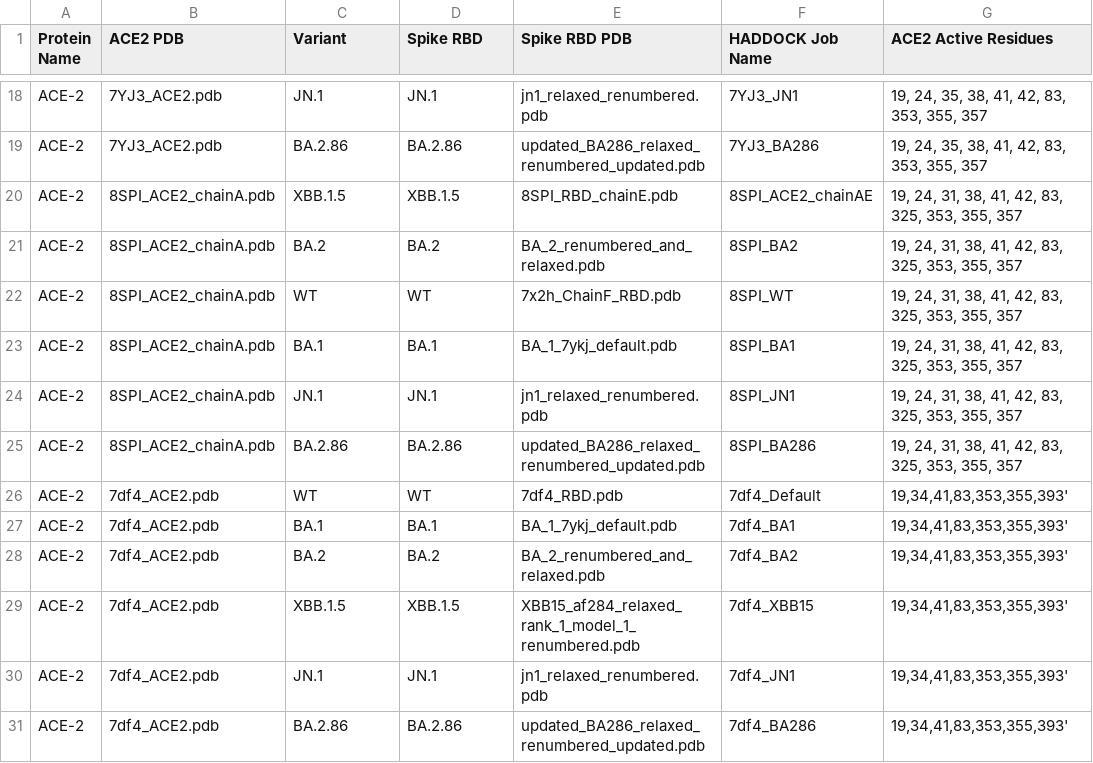
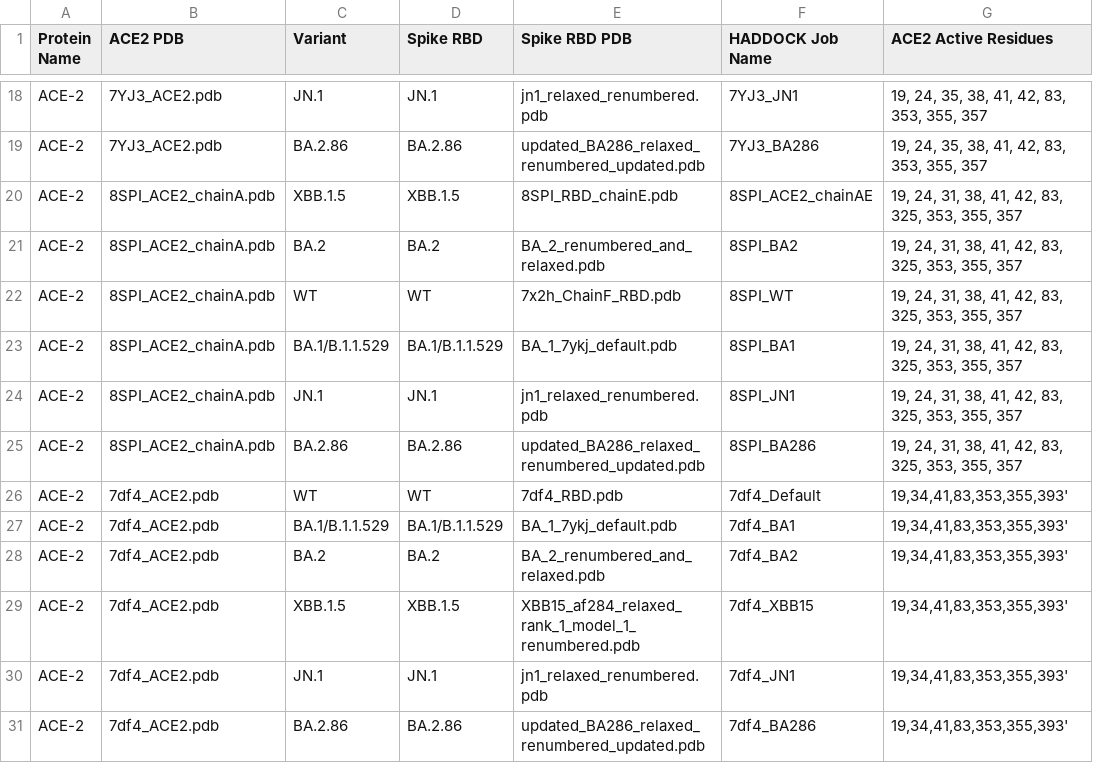
Before and after one commit to colbyford/SARS-CoV-2_BA.2.86_Spike-RBD_Predictions, a CSV file: FinalTables/ACE2_HADDOCK_FINAL.csv, drawn as a sheet; only a part is shown, gaps mark what is left out; the diff covers the shown part only; the diff names each change by its address in the sheet, - before the commit and + after, or states it on an @@ line.

```diff
--- a/FinalTables/ACE2_HADDOCK_FINAL.csv
+++ b/FinalTables/ACE2_HADDOCK_FINAL.csv
-C23 (Variant): BA.1
+C23 (Variant): BA.1/B.1.1.529
-D23 (Spike RBD): BA.1
+D23 (Spike RBD): BA.1/B.1.1.529
-C27 (Variant): BA.1
+C27 (Variant): BA.1/B.1.1.529
-D27 (Spike RBD): BA.1
+D27 (Spike RBD): BA.1/B.1.1.529
```
Also changed, not shown: 16 edited cells elsewhere in this file, 1 other file.
